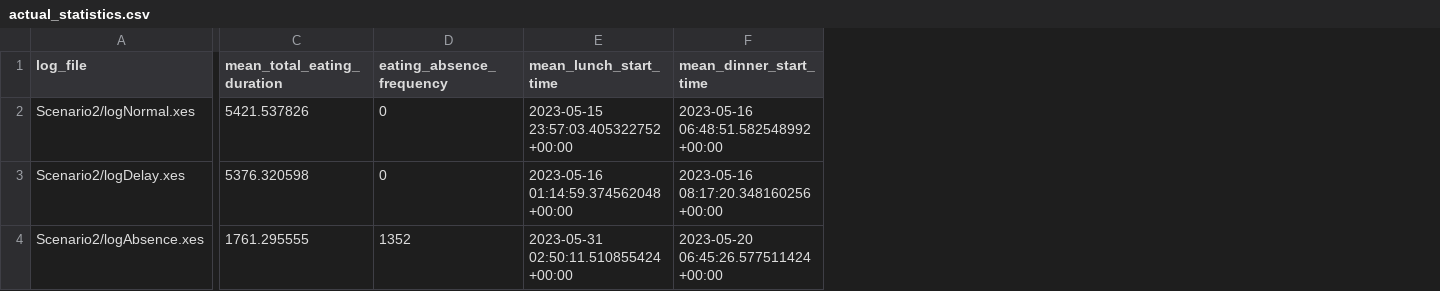
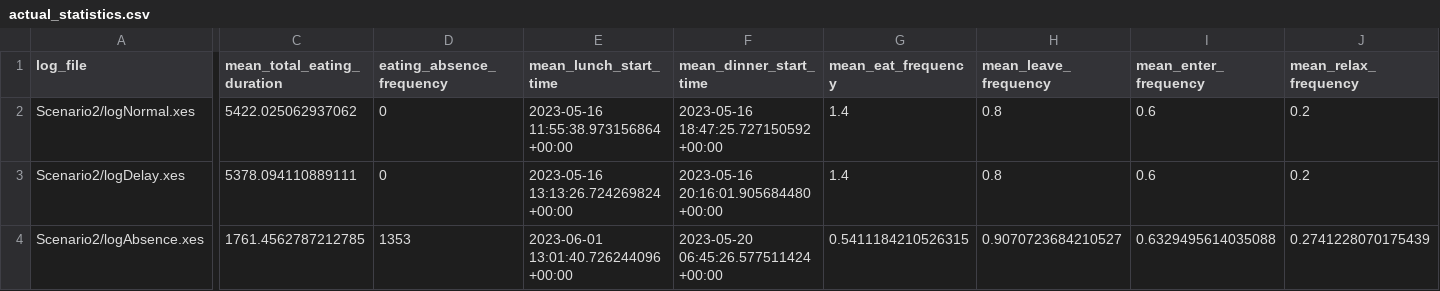
Before and after one commit to chmad18/process_mining, a CSV file: imperative/ilp_miner/Scenario2/results/actual_statistics.csv, drawn as a sheet; only a part is shown, gaps mark what is left out; the diff names each change by its address in the sheet, - before the commit and + after, or states it on an @@ line.

```diff
--- a/imperative/ilp_miner/Scenario2/results/actual_statistics.csv
+++ b/imperative/ilp_miner/Scenario2/results/actual_statistics.csv
+column G (mean_eat_frequency), rows 2-4: 1.4 | 1.4 | 0.5411184210526315
+column H (mean_leave_frequency), rows 2-4: 0.8 | 0.8 | 0.9070723684210527
+column I (mean_enter_frequency), rows 2-4: 0.6 | 0.6 | 0.6329495614035088
+column J (mean_relax_frequency), rows 2-4: 0.2 | 0.2 | 0.2741228070175439
-C2 (mean_total_eating_duration): 5421.537826
+C2 (mean_total_eating_duration): 5422.025062937062
-E2 (mean_lunch_start_time): 2023-05-15 23:57:03.405322752+00:00
+E2 (mean_lunch_start_time): 2023-05-16 11:55:38.973156864+00:00
-F2 (mean_dinner_start_time): 2023-05-16 06:48:51.582548992+00:00
+F2 (mean_dinner_start_time): 2023-05-16 18:47:25.727150592+00:00
-C3 (mean_total_eating_duration): 5376.320598
+C3 (mean_total_eating_duration): 5378.094110889111
-E3 (mean_lunch_start_time): 2023-05-16 01:14:59.374562048+00:00
+E3 (mean_lunch_start_time): 2023-05-16 13:13:26.724269824+00:00
-F3 (mean_dinner_start_time): 2023-05-16 08:17:20.348160256+00:00
+F3 (mean_dinner_start_time): 2023-05-16 20:16:01.905684480+00:00
-C4 (mean_total_eating_duration): 1761.295555
+C4 (mean_total_eating_duration): 1761.4562787212785
-D4 (eating_absence_frequency): 1352
+D4 (eating_absence_frequency): 1353
-E4 (mean_lunch_start_time): 2023-05-31 02:50:11.510855424+00:00
+E4 (mean_lunch_start_time): 2023-06-01 13:01:40.726244096+00:00
```
Also changed, not shown: comparison_results/scenario2_heuristics_comparison_analysis.csv, imperative/ilp_miner/Scenario2/results/expected_statistics.csv, 13 other files.
